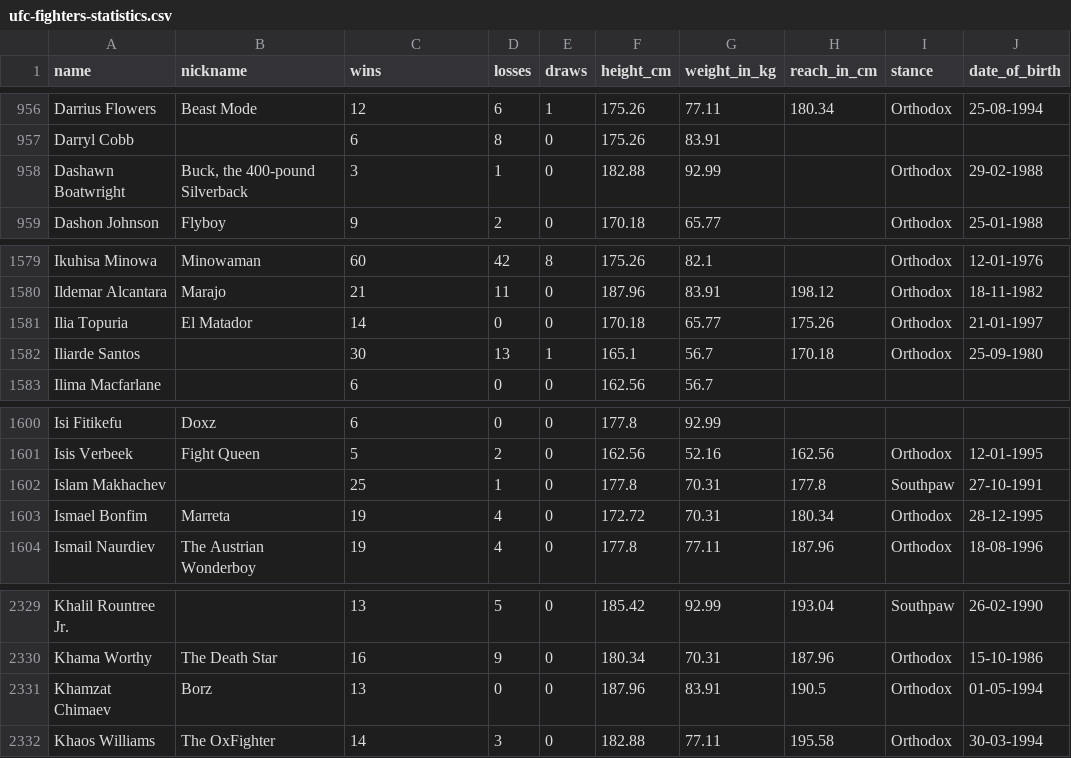
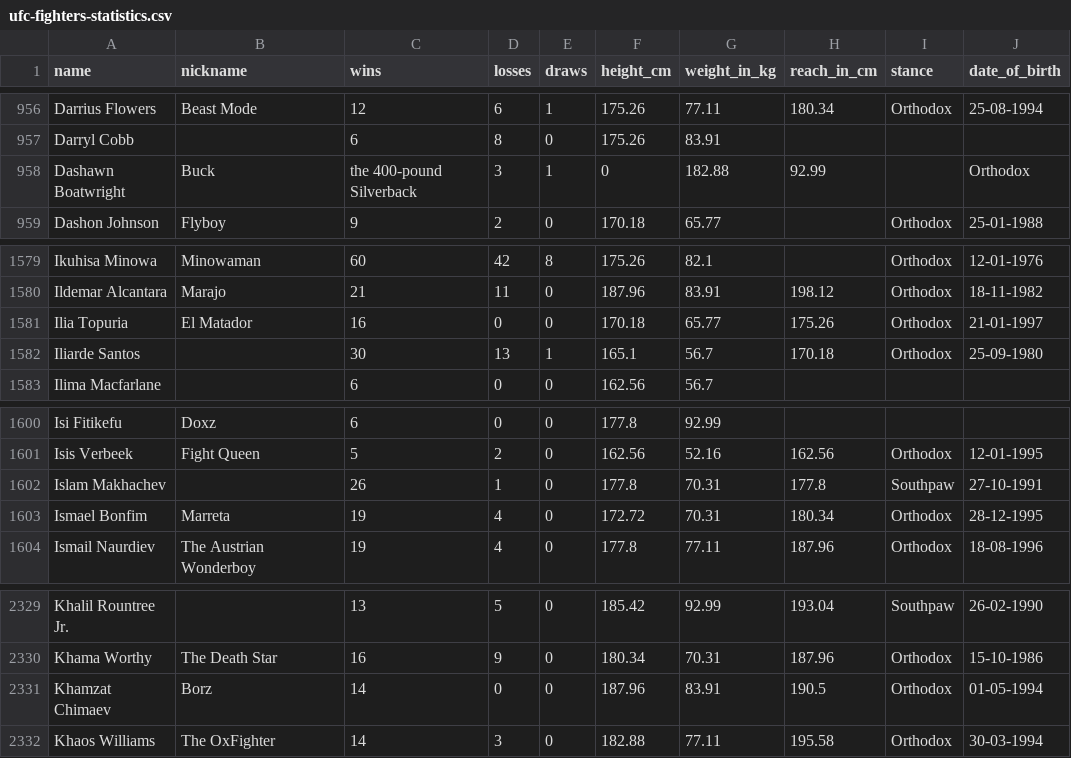
Before and after one commit to harshil-hsj/ufcpedia, a CSV file: ufc-fighters-statistics.csv, drawn as a sheet; only a part is shown, gaps mark what is left out.

```diff
--- a/ufc-fighters-statistics.csv
+++ b/ufc-fighters-statistics.csv
@@ -957,3 +957,3 @@ Darrius Flowers,Beast Mode,12,6,1,175.26,77.11,180.34,Orthodox,25-08-1994
 Darryl Cobb,,6,8,0,175.26,83.91,,,
-Dashawn Boatwright,"Buck, the 400-pound Silverback",3,1,0,182.88,92.99,,Orthodox,29-02-1988
+Dashawn Boatwright,Buck, the 400-pound Silverback,3,1,0,182.88,92.99,,Orthodox
 Dashon Johnson,Flyboy,9,2,0,170.18,65.77,,Orthodox,25-01-1988
@@ -1580,3 +1580,3 @@ Ikuhisa Minowa,Minowaman,60,42,8,175.26,82.1,,Orthodox,12-01-1976
 Ildemar Alcantara,Marajo,21,11,0,187.96,83.91,198.12,Orthodox,18-11-1982
-Ilia Topuria,El Matador,14,0,0,170.18,65.77,175.26,Orthodox,21-01-1997
+Ilia Topuria,El Matador,16,0,0,170.18,65.77,175.26,Orthodox,21-01-1997
 Iliarde Santos,,30,13,1,165.1,56.7,170.18,Orthodox,25-09-1980
@@ -1601,3 +1601,3 @@ Isi Fitikefu,Doxz,6,0,0,177.8,92.99,,,
 Isis Verbeek,Fight Queen,5,2,0,162.56,52.16,162.56,Orthodox,12-01-1995
-Islam Makhachev,,25,1,0,177.8,70.31,177.8,Southpaw,27-10-1991
+Islam Makhachev,,26,1,0,177.8,70.31,177.8,Southpaw,27-10-1991
 Ismael Bonfim,Marreta,19,4,0,172.72,70.31,180.34,Orthodox,28-12-1995
@@ -2330,3 +2330,3 @@ Khalil Rountree Jr.,,13,5,0,185.42,92.99,193.04,Southpaw,26-02-1990
 Khama Worthy,The Death Star,16,9,0,180.34,70.31,187.96,Orthodox,15-10-1986
-Khamzat Chimaev,Borz,13,0,0,187.96,83.91,190.5,Orthodox,01-05-1994
+Khamzat Chimaev,Borz,14,0,0,187.96,83.91,190.5,Orthodox,01-05-1994
 Khaos Williams,The OxFighter,14,3,0,182.88,77.11,195.58,Orthodox,30-03-1994
```
Also changed, not shown: 4 other files.
